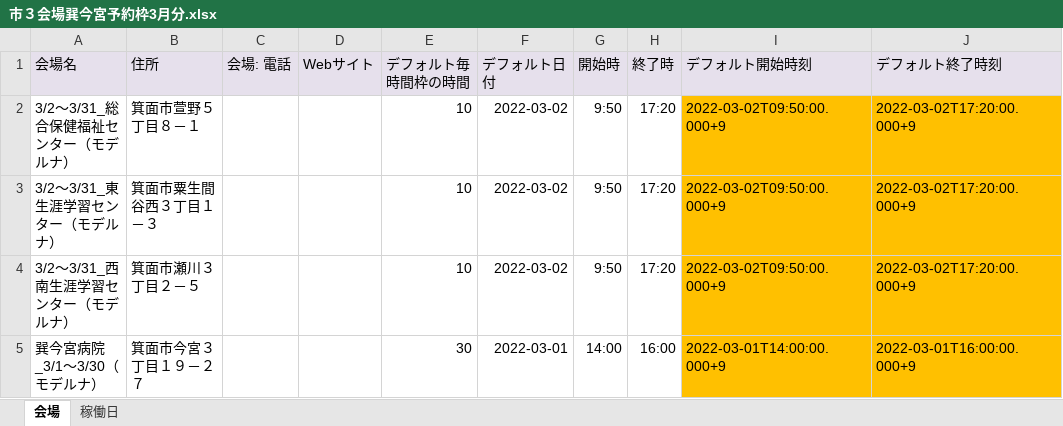
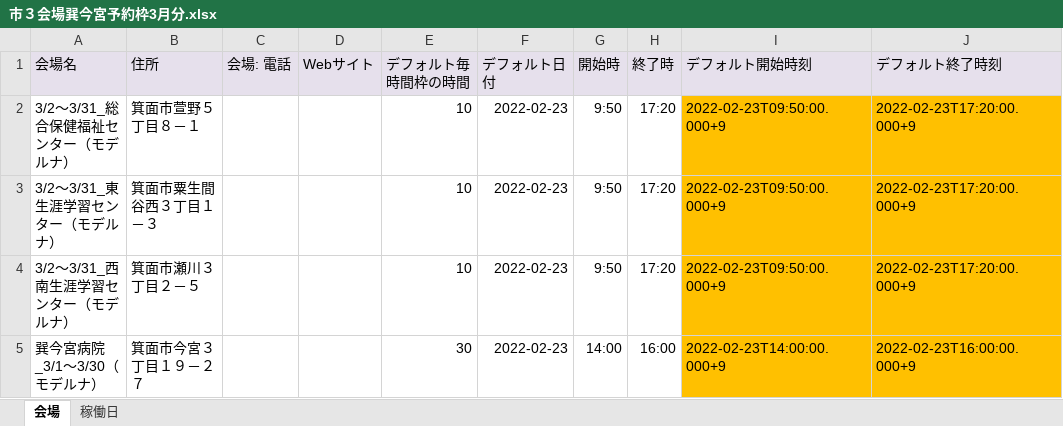
Before and after one commit to 78tch/VaccineYoyaku, an Excel workbook: 6Timetable/data/20220222/市３会場巽今宮予約枠3月分.xlsx, sheet 会場, drawn as a sheet; values as stored, in another font and other column widths than the file's, no borders; the diff names each change by its address in the sheet, - before the commit and + after, or states it on an @@ line.

```diff
--- a/6Timetable/data/20220222/市３会場巽今宮予約枠3月分.xlsx (sheet 会場)
+++ b/6Timetable/data/20220222/市３会場巽今宮予約枠3月分.xlsx (sheet 会場)
-F2:F4 (デフォルト日付): 2022-03-02
+F2:F4 (デフォルト日付): 2022-02-23
-I2:I4 (デフォルト開始時刻): 2022-03-02T09:50:00.000+9
+I2:I4 (デフォルト開始時刻): 2022-02-23T09:50:00.000+9
-J2:J4 (デフォルト終了時刻): 2022-03-02T17:20:00.000+9
+J2:J4 (デフォルト終了時刻): 2022-02-23T17:20:00.000+9
-F5 (デフォルト日付): 2022-03-01
+F5 (デフォルト日付): 2022-02-23
-I5 (デフォルト開始時刻): 2022-03-01T14:00:00.000+9
+I5 (デフォルト開始時刻): 2022-02-23T14:00:00.000+9
-J5 (デフォルト終了時刻): 2022-03-01T16:00:00.000+9
+J5 (デフォルト終了時刻): 2022-02-23T16:00:00.000+9
```
Also changed, not shown: sheet 稼働日, 2 other files.
